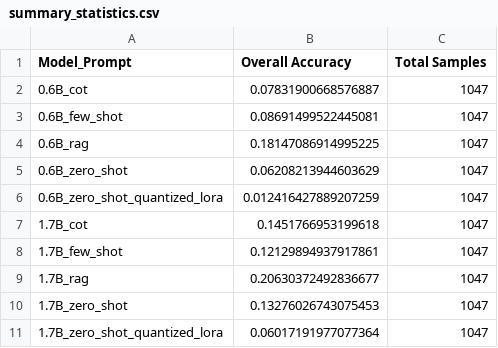
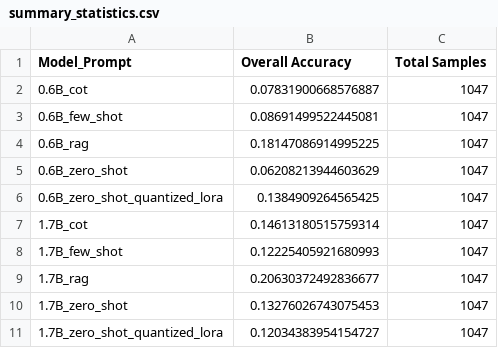
Before and after one commit to Julien-ser/Clinical-Reasoning-Model-Benchmarking-and-Fine-Tuning, a CSV file: summary_statistics.csv, drawn as a sheet.

```diff
--- a/summary_statistics.csv
+++ b/summary_statistics.csv
@@ -5,7 +5,7 @@ Model_Prompt,Overall Accuracy,Total Samples
 0.6B_zero_shot,0.06208213944603629,1047
-0.6B_zero_shot_quantized_lora,0.012416427889207259,1047
-1.7B_cot,0.1451766953199618,1047
-1.7B_few_shot,0.12129894937917861,1047
+0.6B_zero_shot_quantized_lora,0.1384909264565425,1047
+1.7B_cot,0.14613180515759314,1047
+1.7B_few_shot,0.12225405921680993,1047
 1.7B_rag,0.20630372492836677,1047
 1.7B_zero_shot,0.13276026743075453,1047
-1.7B_zero_shot_quantized_lora,0.06017191977077364,1047
+1.7B_zero_shot_quantized_lora,0.12034383954154727,1047
```
Also changed, not shown: aggregated_results.csv, overall_results.csv, 47 other files.
